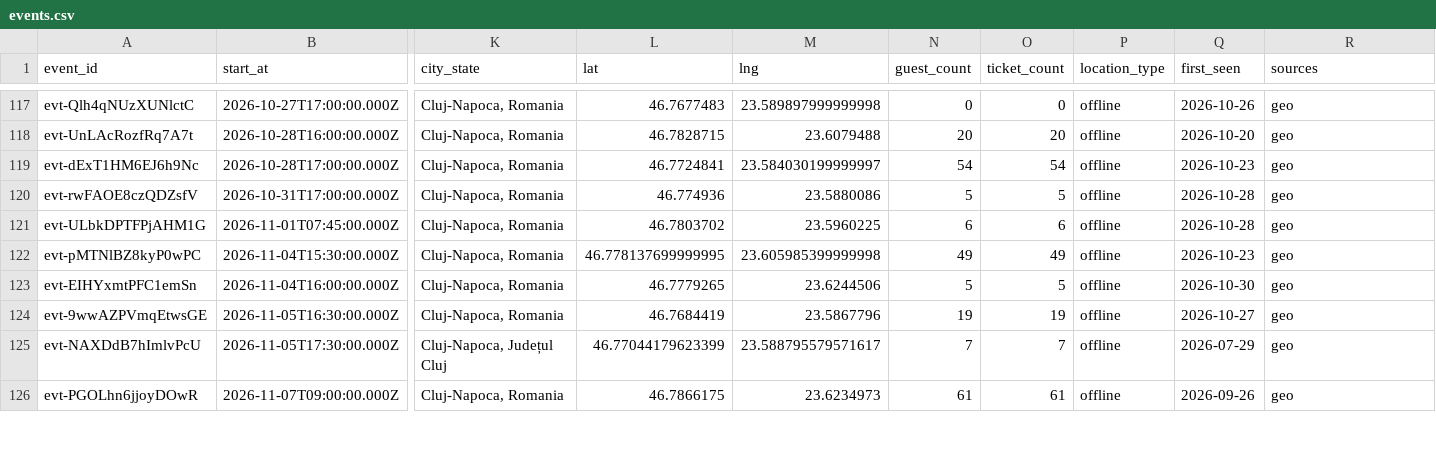
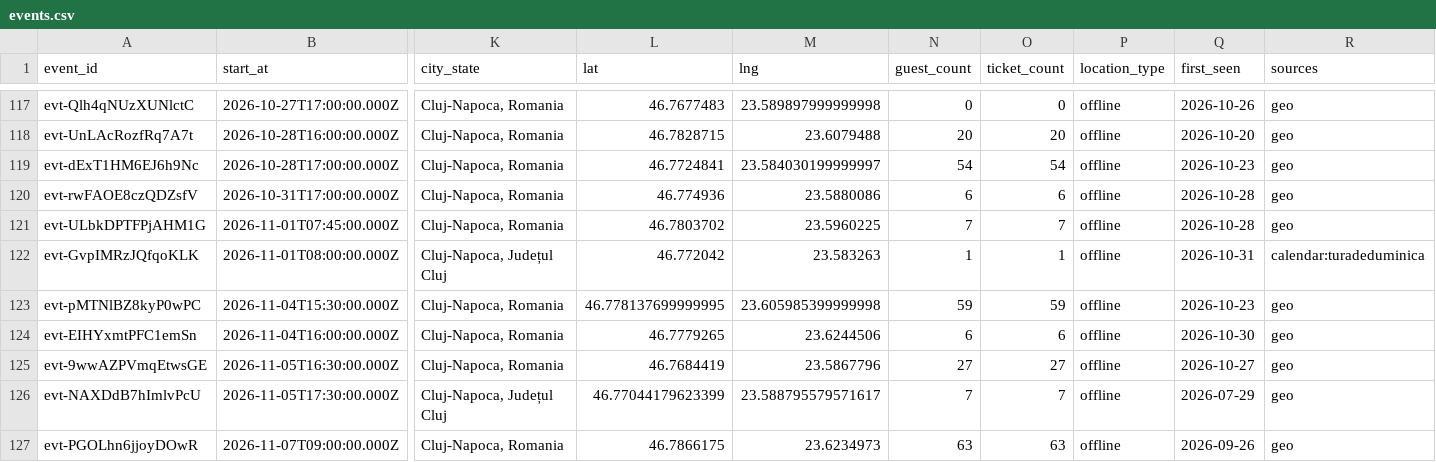
Before and after one commit to FlorinPopaCodes/cluj-meetup-tracker, a CSV file: data/events.csv, drawn as a sheet; only a part is shown, gaps mark what is left out; addresses are those after the commit; rows hold the shown columns only; the diff covers the shown part only; the diff names each change by its address in the sheet, - before the commit and + after, or states it on an @@ line.

```diff
--- a/data/events.csv
+++ b/data/events.csv
-N120 (guest_count): 5
+N120 (guest_count): 6
-O120 (ticket_count): 5
+O120 (ticket_count): 6
-N121 (guest_count): 6
+N121 (guest_count): 7
-O121 (ticket_count): 6
+O121 (ticket_count): 7
+row 122: evt-GvpIMRzJQfqoKLK | 2026-11-01T08:00:00.000Z | Cluj-Napoca, Județul Cluj | 46.772042 | 23.583263 | 1 | 1 | offline | 2026-10-31 | calendar:turadeduminica
-N123 (guest_count): 49
+N123 (guest_count): 59
-O123 (ticket_count): 49
+O123 (ticket_count): 59
-N124 (guest_count): 5
+N124 (guest_count): 6
-O124 (ticket_count): 5
+O124 (ticket_count): 6
-N125 (guest_count): 19
+N125 (guest_count): 27
-O125 (ticket_count): 19
+O125 (ticket_count): 27
-N127 (guest_count): 61
+N127 (guest_count): 63
-O127 (ticket_count): 61
+O127 (ticket_count): 63
```
Also changed, not shown: 5 added rows and 4 edited cells elsewhere in this file, 4 other files.
